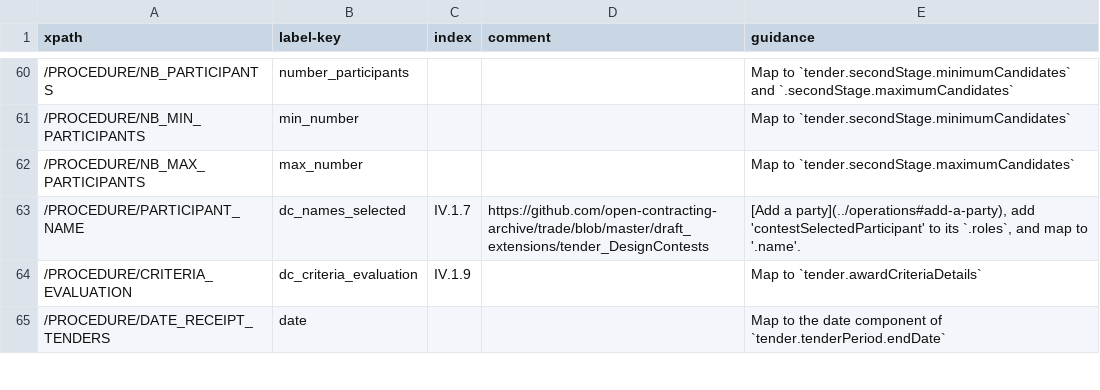
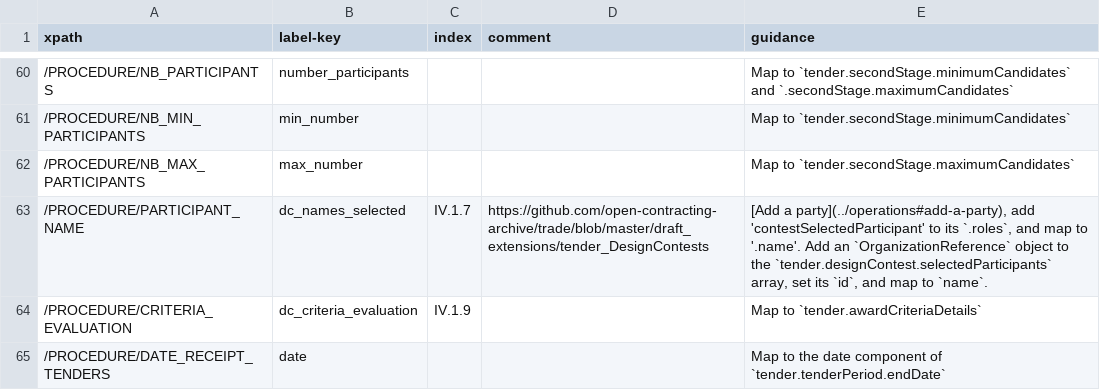
Before and after one commit to open-contracting/european-union-support, a CSV file: output/mapping/F12_2014.csv, drawn as a sheet; only a part is shown, gaps mark what is left out.

Commit message:
Improved the guidance for selected participants

```diff
--- a/output/mapping/F12_2014.csv
+++ b/output/mapping/F12_2014.csv
@@ -62,3 +62,3 @@ xpath,label-key,index,comment,guidance
 /PROCEDURE/NB_MAX_PARTICIPANTS,max_number,,,Map to `tender.secondStage.maximumCandidates`
-/PROCEDURE/PARTICIPANT_NAME,dc_names_selected,IV.1.7,https://github.com/open-contracting-archive/trade/blob/master/draft_extensions/tender_DesignContests,"[Add a party](../operations#add-a-party), add 'contestSelectedParticipant' to its `.roles`, and map to '.name'."
+/PROCEDURE/PARTICIPANT_NAME,dc_names_selected,IV.1.7,https://github.com/open-contracting-archive/trade/blob/master/draft_extensions/tender_DesignContests,"[Add a party](../operations#add-a-party), add 'contestSelectedParticipant' to its `.roles`, and map to '.name'. Add an `OrganizationReference` object to the `tender.designContest.selectedParticipants` array, set its `id`, and map to `name`."
 /PROCEDURE/CRITERIA_EVALUATION,dc_criteria_evaluation,IV.1.9,,Map to `tender.awardCriteriaDetails`
```
